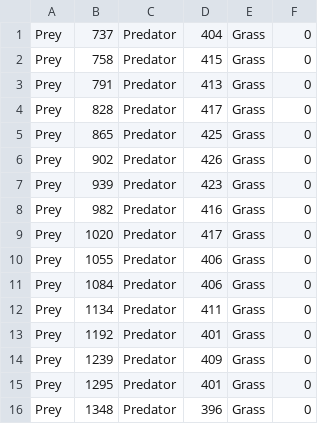
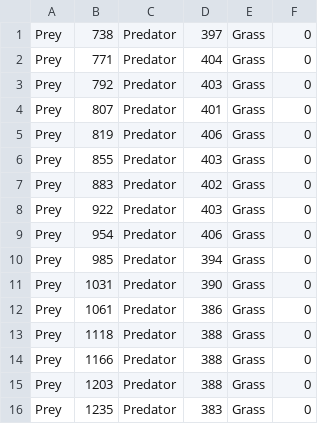
Before and after one commit to FLAMEGPU/FLAMEGPU2-tutorial-cudacpp, a CSV file: iterations/PreyPred_Count.csv, drawn as a sheet; only a part is shown; the diff covers the shown part only.

```diff
--- a/iterations/PreyPred_Count.csv
+++ b/iterations/PreyPred_Count.csv
@@ -1,16 +1,16 @@
-Prey, 737, Predator,404, Grass,0
-Prey, 758, Predator,415, Grass,0
-Prey, 791, Predator,413, Grass,0
-Prey, 828, Predator,417, Grass,0
-Prey, 865, Predator,425, Grass,0
-Prey, 902, Predator,426, Grass,0
-Prey, 939, Predator,423, Grass,0
-Prey, 982, Predator,416, Grass,0
-Prey, 1020, Predator,417, Grass,0
-Prey, 1055, Predator,406, Grass,0
-Prey, 1084, Predator,406, Grass,0
-Prey, 1134, Predator,411, Grass,0
-Prey, 1192, Predator,401, Grass,0
-Prey, 1239, Predator,409, Grass,0
-Prey, 1295, Predator,401, Grass,0
-Prey, 1348, Predator,396, Grass,0
+Prey, 738, Predator,397, Grass,0
+Prey, 771, Predator,404, Grass,0
+Prey, 792, Predator,403, Grass,0
+Prey, 807, Predator,401, Grass,0
+Prey, 819, Predator,406, Grass,0
+Prey, 855, Predator,403, Grass,0
+Prey, 883, Predator,402, Grass,0
+Prey, 922, Predator,403, Grass,0
+Prey, 954, Predator,406, Grass,0
+Prey, 985, Predator,394, Grass,0
+Prey, 1031, Predator,390, Grass,0
+Prey, 1061, Predator,386, Grass,0
+Prey, 1118, Predator,388, Grass,0
+Prey, 1166, Predator,388, Grass,0
+Prey, 1203, Predator,388, Grass,0
+Prey, 1235, Predator,383, Grass,0
```
Also changed, not shown: 168 edited cells elsewhere in this file, 3 other files.
